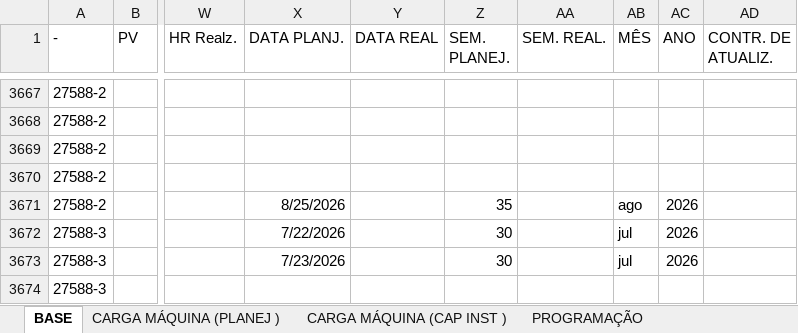
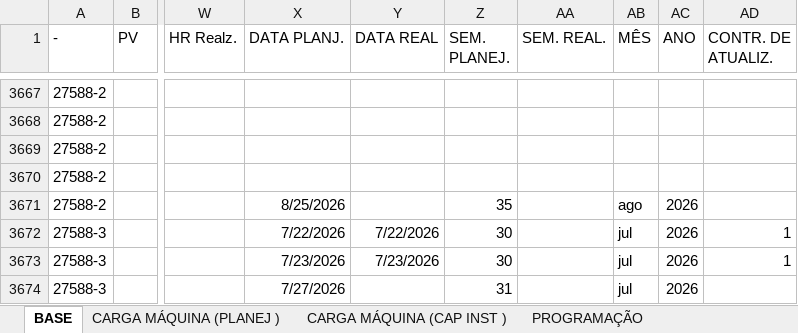
Before and after one commit to gilmarcosta2812200-hash/Progr_MECAL.html, an Excel workbook: PROG. SEMANAL_TESTE.xlsx, sheet BASE, drawn as a sheet; only a part is shown, gaps mark what is left out; values as stored, in another font and other column widths than the file's, no borders; table styles not drawn; the diff covers the shown part only; the diff names each change by its address in the sheet, - before the commit and + after, or states it on an @@ line.

```diff
--- a/PROG. SEMANAL_TESTE.xlsx (sheet BASE)
+++ b/PROG. SEMANAL_TESTE.xlsx (sheet BASE)
-Y3672 (DATA REAL): (empty)
+Y3672 (DATA REAL): 7/22/2026
-AD3672:AD3673 (CONTR. DE ATUALIZ.): (empty)
+AD3672:AD3673 (CONTR. DE ATUALIZ.): 1
-Y3673 (DATA REAL): (empty)
+Y3673 (DATA REAL): 7/23/2026
-X3674 (DATA PLANJ.): (empty)
+X3674 (DATA PLANJ.): 7/27/2026
-Z3674 (SEM. PLANEJ.): (empty)
+Z3674 (SEM. PLANEJ.): 31
-AB3674 (MÊS): (empty)
+AB3674 (MÊS): jul
-AC3674 (ANO): (empty)
+AC3674 (ANO): 2026
```
Also changed, not shown: 51 edited cells elsewhere in this sheet, sheet PROGRAMAÇÃO, sheet CARGA MÁQUINA (CAP INST ), sheet CARGA MÁQUINA (PLANEJ ).
